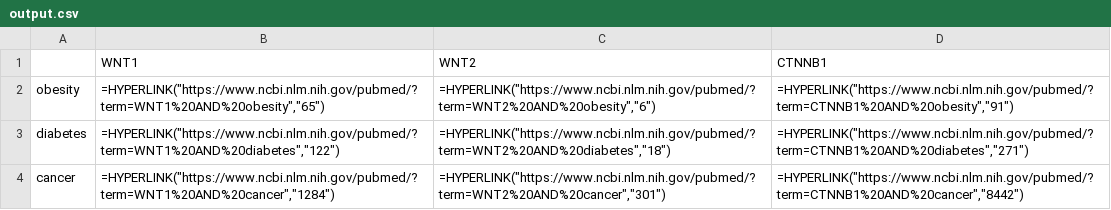
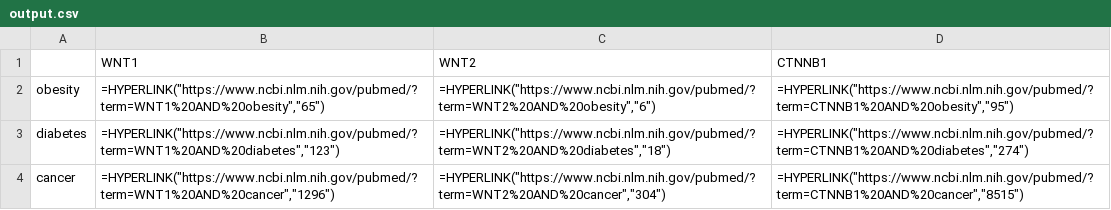
Before and after one commit to ToledoEM/PubMatrixPython, a CSV file: notebooks/output.csv, drawn as a sheet.

```diff
--- a/notebooks/output.csv
+++ b/notebooks/output.csv
@@ -1,4 +1,4 @@
 ,WNT1,WNT2,CTNNB1
-obesity,"=HYPERLINK(""https://www.ncbi.nlm.nih.gov/pubmed/?term=WNT1%20AND%20obesity"",""65"")","=HYPERLINK(""https://www.ncbi.nlm.nih.gov/pubmed/?term=WNT2%20AND%20obesity"",""6"")","=HYPERLINK(""https://www.ncbi.nlm.nih.gov/pubmed/?term=CTNNB1%20AND%20obesity"",""91"")"
-diabetes,"=HYPERLINK(""https://www.ncbi.nlm.nih.gov/pubmed/?term=WNT1%20AND%20diabetes"",""122"")","=HYPERLINK(""https://www.ncbi.nlm.nih.gov/pubmed/?term=WNT2%20AND%20diabetes"",""18"")","=HYPERLINK(""https://www.ncbi.nlm.nih.gov/pubmed/?term=CTNNB1%20AND%20diabetes"",""271"")"
-cancer,"=HYPERLINK(""https://www.ncbi.nlm.nih.gov/pubmed/?term=WNT1%20AND%20cancer"",""1284"")","=HYPERLINK(""https://www.ncbi.nlm.nih.gov/pubmed/?term=WNT2%20AND%20cancer"",""301"")","=HYPERLINK(""https://www.ncbi.nlm.nih.gov/pubmed/?term=CTNNB1%20AND%20cancer"",""8442"")"
+obesity,"=HYPERLINK(""https://www.ncbi.nlm.nih.gov/pubmed/?term=WNT1%20AND%20obesity"",""65"")","=HYPERLINK(""https://www.ncbi.nlm.nih.gov/pubmed/?term=WNT2%20AND%20obesity"",""6"")","=HYPERLINK(""https://www.ncbi.nlm.nih.gov/pubmed/?term=CTNNB1%20AND%20obesity"",""95"")"
+diabetes,"=HYPERLINK(""https://www.ncbi.nlm.nih.gov/pubmed/?term=WNT1%20AND%20diabetes"",""123"")","=HYPERLINK(""https://www.ncbi.nlm.nih.gov/pubmed/?term=WNT2%20AND%20diabetes"",""18"")","=HYPERLINK(""https://www.ncbi.nlm.nih.gov/pubmed/?term=CTNNB1%20AND%20diabetes"",""274"")"
+cancer,"=HYPERLINK(""https://www.ncbi.nlm.nih.gov/pubmed/?term=WNT1%20AND%20cancer"",""1296"")","=HYPERLINK(""https://www.ncbi.nlm.nih.gov/pubmed/?term=WNT2%20AND%20cancer"",""304"")","=HYPERLINK(""https://www.ncbi.nlm.nih.gov/pubmed/?term=CTNNB1%20AND%20cancer"",""8515"")"
```
Also changed, not shown: 11 other files.
